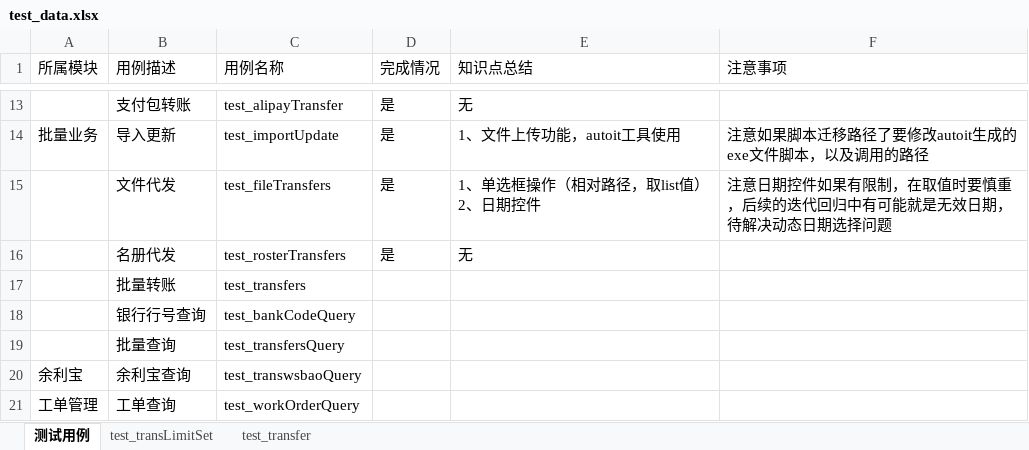
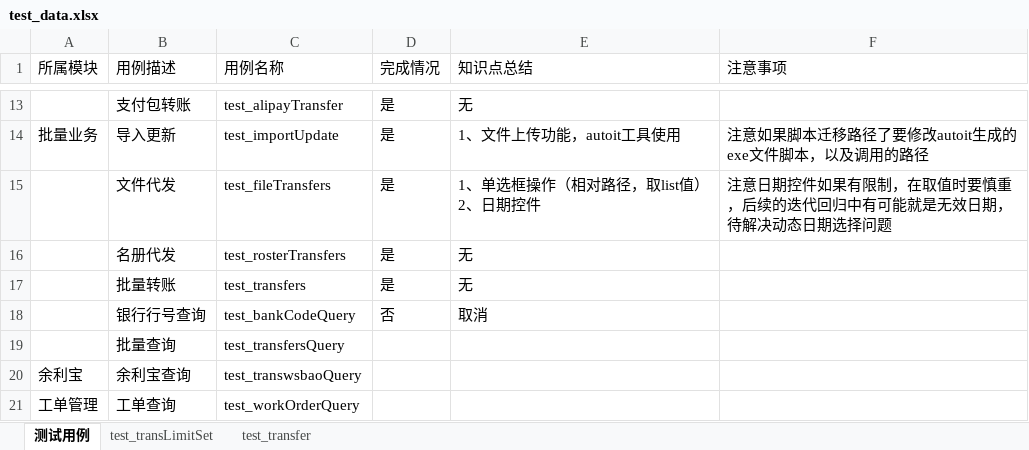
Before and after one commit to zhangq0813/pyautoTest-qywy, an Excel workbook: commom/test_data.xlsx, sheet 测试用例, drawn as a sheet; only a part is shown, gaps mark what is left out; values as stored, in another font and other column widths than the file's, no borders; the diff names each change by its address in the sheet, - before the commit and + after, or states it on an @@ line.

```diff
--- a/commom/test_data.xlsx (sheet 测试用例)
+++ b/commom/test_data.xlsx (sheet 测试用例)
-D17 (完成情况): (empty)
+D17 (完成情况): 是
-E17 (知识点总结): (empty)
+E17 (知识点总结): 无
-D18 (完成情况): (empty)
+D18 (完成情况): 否
-E18 (知识点总结): (empty)
+E18 (知识点总结): 取消
```
Also changed, not shown: 2 other files.
